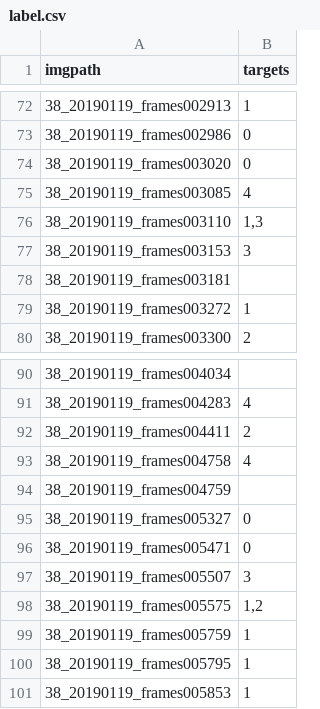
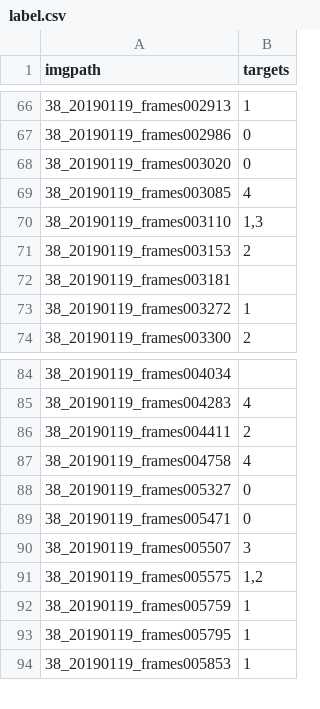
Before and after one commit to minjeekim00/handhygiene, a CSV file: data/label.csv, drawn as a sheet; only a part is shown, gaps mark what is left out; the diff covers the shown part only.

```diff
--- a/data/label.csv
+++ b/data/label.csv
@@ -76,3 +70,3 @@ imgpath,targets
 38_20190119_frames003110,"1,3"
-38_20190119_frames003153,3
+38_20190119_frames003153,2
 38_20190119_frames003181,
@@ -93,3 +87,2 @@ imgpath,targets
 38_20190119_frames004758,4
-38_20190119_frames004759,
 38_20190119_frames005327,0
```
Also changed, not shown: 7 removed rows and 3 edited cells elsewhere in this file, 2 other files.
